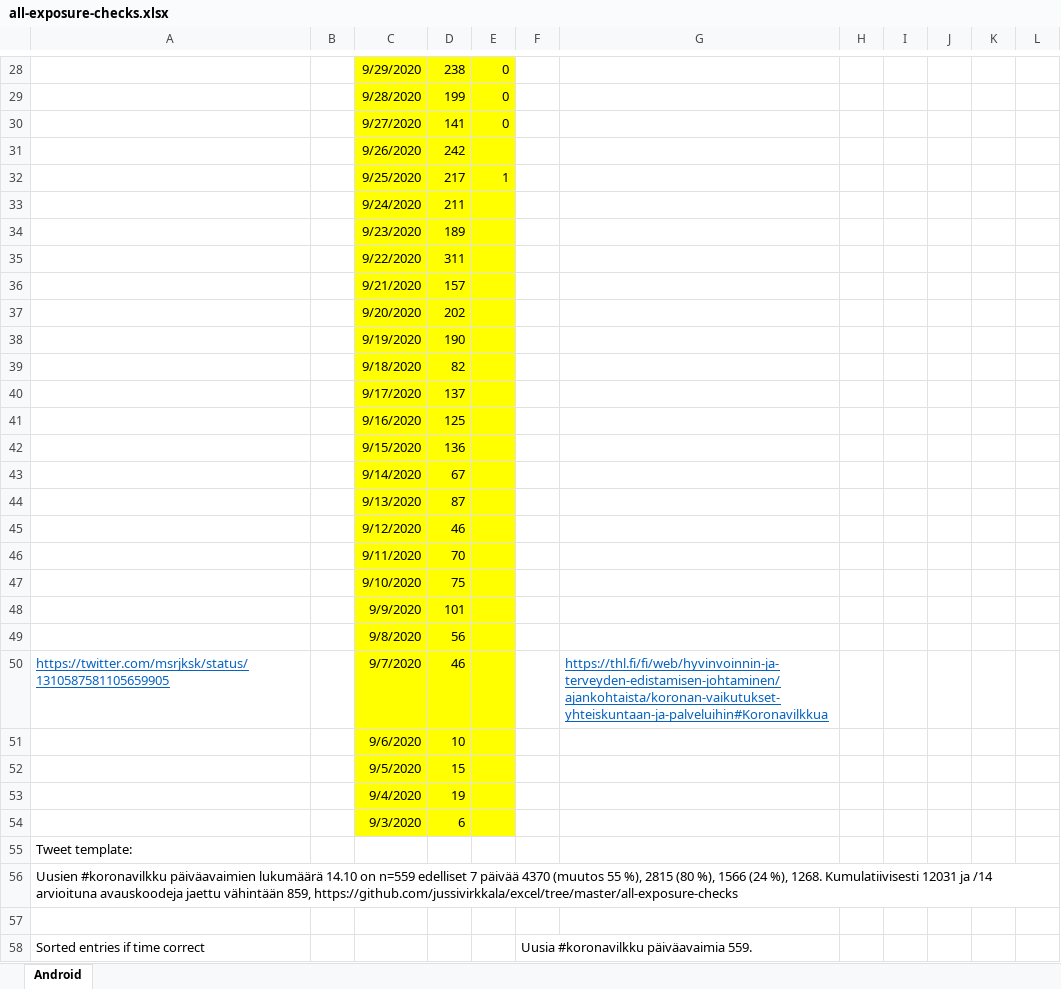
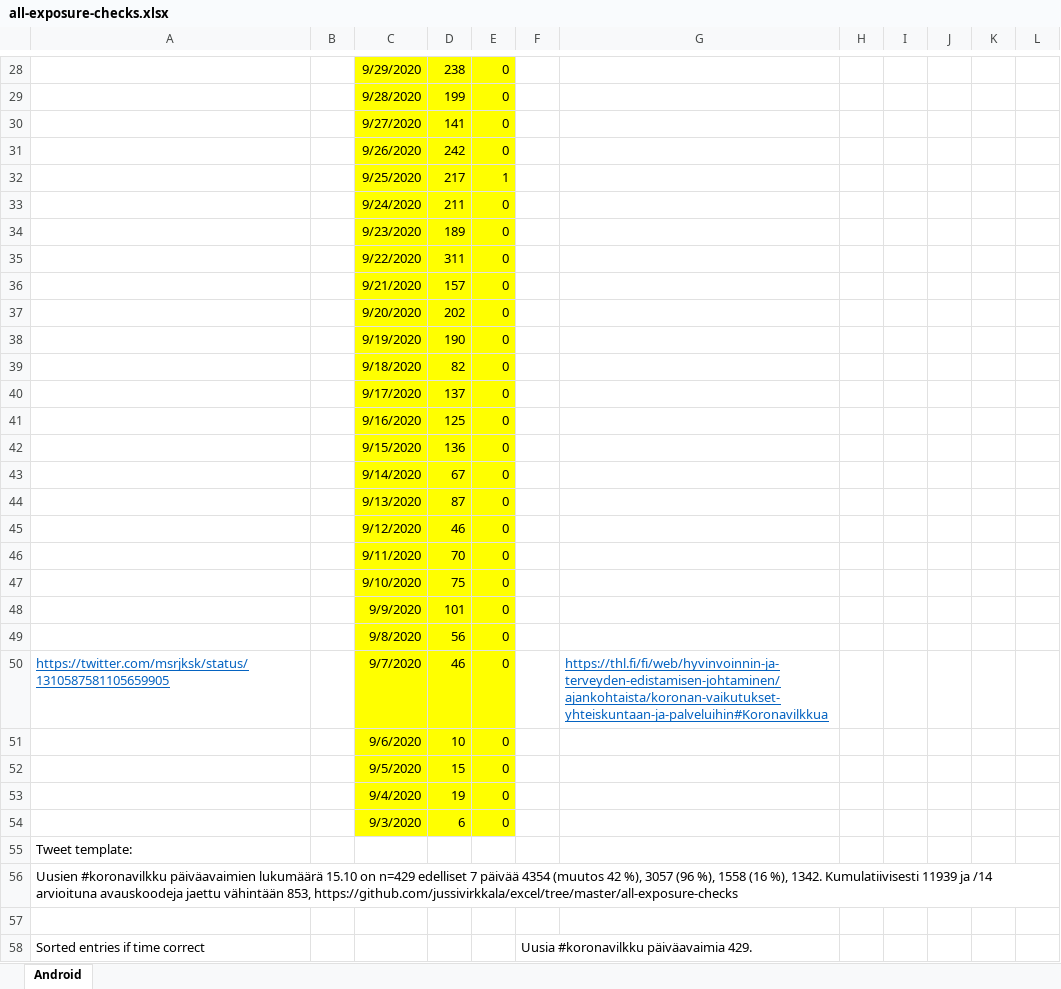
Before and after one commit to jussivirkkala/Excel, an Excel workbook: all-exposure-checks/all-exposure-checks.xlsx, sheet Android, drawn as a sheet; only a part is shown, gaps mark what is left out; values as stored, in another font and other column widths than the file's, no borders; charts and pictures not drawn; the diff covers the shown part only; the diff names each change by its address in the sheet, - before the commit and + after, or states it on an @@ line.

Commit message:
Update all-exposure-checks.xlsx

```diff
--- a/all-exposure-checks/all-exposure-checks.xlsx (sheet Android)
+++ b/all-exposure-checks/all-exposure-checks.xlsx (sheet Android)
-E31: (empty)
+E31: 0
-E33:E54: (empty)
+E33:E54: 0
-A56: …päiväavaimien lukumäärä 14.10 on n=559 edelliset 7 päivää 4370 (muutos 55 %), 2815 (80 %), 1566 (24 %), 1268. Kumulatiivisesti 12031 ja /14 arvioituna avauskoodeja jaettu vähintään 859, https://github.com/jussivirkkala/excel/tree/master/all-exposure-checks
+A56: …päiväavaimien lukumäärä 15.10 on n=429 edelliset 7 päivää 4354 (muutos 42 %), 3057 (96 %), 1558 (16 %), 1342. Kumulatiivisesti 11939 ja /14 arvioituna avauskoodeja jaettu vähintään 853, https://github.com/jussivirkkala/excel/tree/master/all-exposure-checks
-F58: Uusia #koronavilkku päiväavaimia 559.
+F58: Uusia #koronavilkku päiväavaimia 429.
```
Also changed, not shown: 12 added rows, 12 removed rows and 41 edited cells elsewhere in this sheet, formulas that keep their value, charts or pictures.
